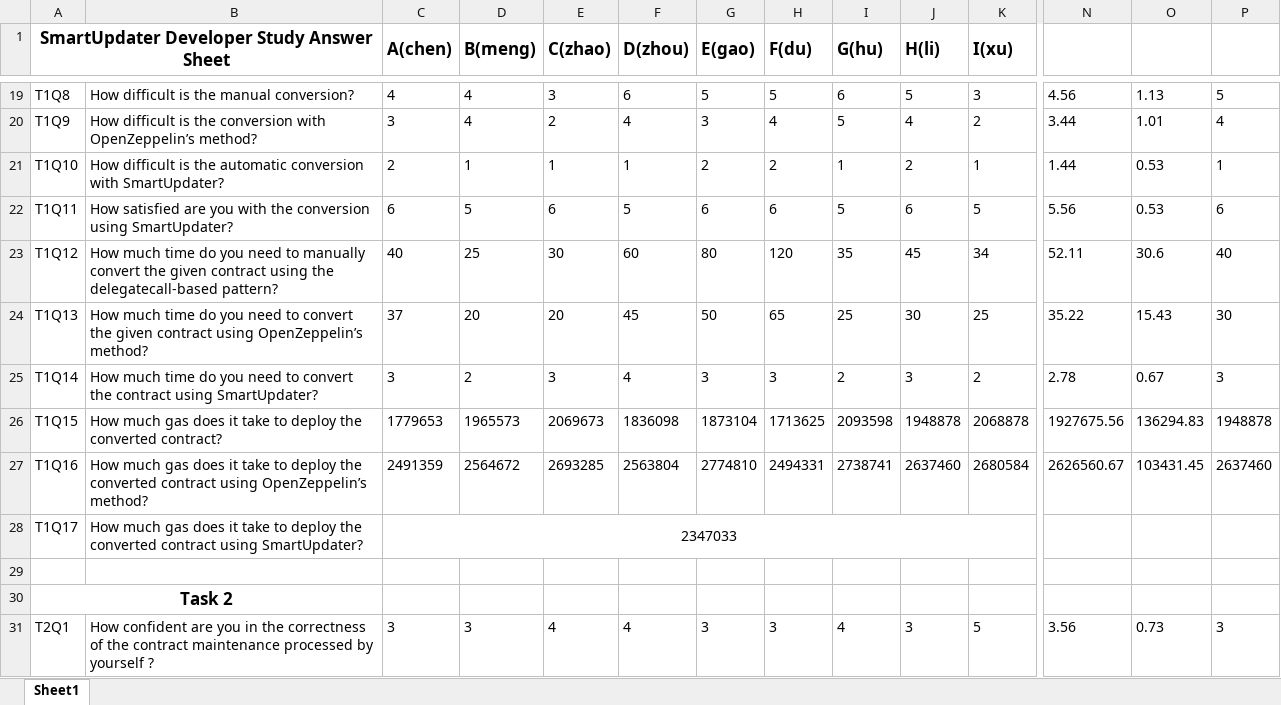
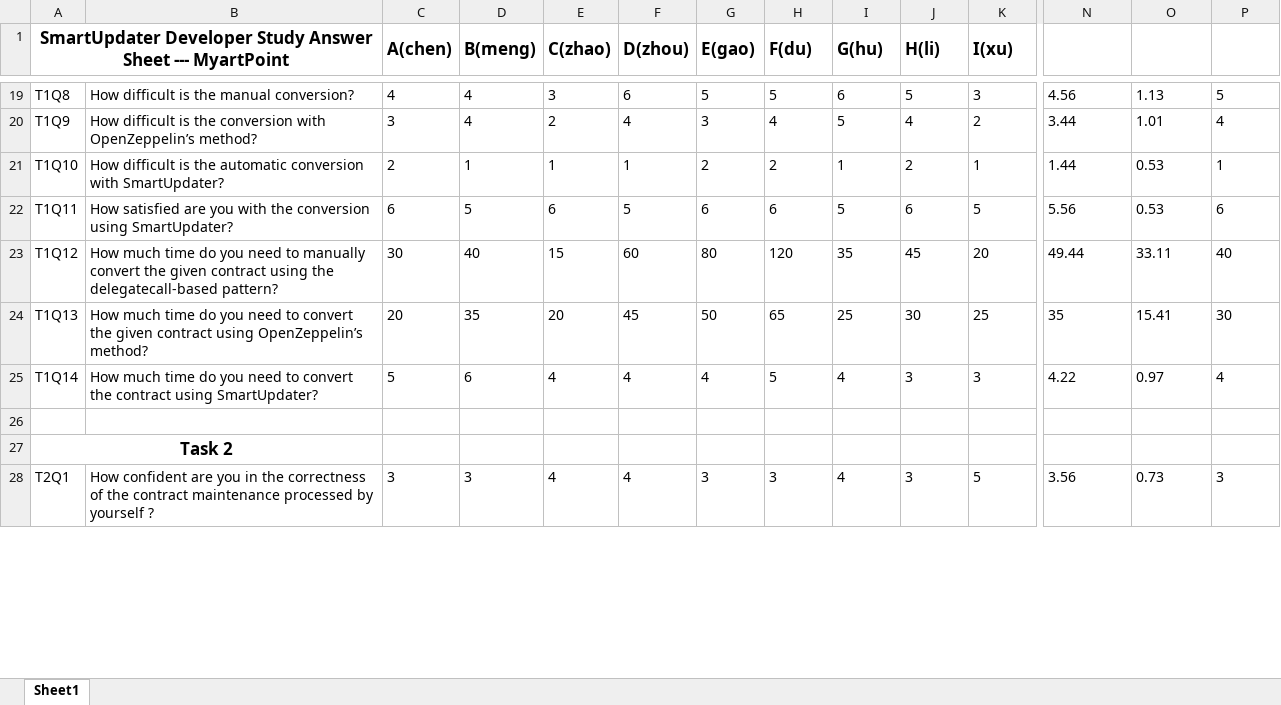
Before and after one commit to Ellen-syq/SmartUpdater, an Excel workbook: developer-usability-study/study-result/result_answers.xlsx, sheet Sheet1, drawn as a sheet; only a part is shown, gaps mark what is left out; values as stored, in another font and other column widths than the file's, no borders; removed rows and columns are numbered as before the commit, all else as after; rows hold the shown columns only; the diff covers the shown part only; the diff names each change by its address in the sheet, - before the commit and + after, or states it on an @@ line.

```diff
--- a/developer-usability-study/study-result/result_answers.xlsx (sheet Sheet1)
+++ b/developer-usability-study/study-result/result_answers.xlsx (sheet Sheet1)
-A1: …Answer Sheet
+A1: …Answer Sheet --- MyartPoint
-C23 (A(chen)): 40
+C23 (A(chen)): 30
-D23 (B(meng)): 25
+D23 (B(meng)): 40
-E23 (C(zhao)): 30
+E23 (C(zhao)): 15
-K23 (I(xu)): 34
+K23 (I(xu)): 20
-N23: 52.11
+N23: 49.44
-O23: 30.6
+O23: 33.11
-C24 (A(chen)): 37
+C24 (A(chen)): 20
-D24 (B(meng)): 20
+D24 (B(meng)): 35
-N24: 35.22
+N24: 35
-O24: 15.43
+O24: 15.41
-C25 (A(chen)): 3
+C25 (A(chen)): 5
-D25 (B(meng)): 2
+D25 (B(meng)): 6
-E25 (C(zhao)): 3
+E25 (C(zhao)): 4
-G25 (E(gao)): 3
+G25 (E(gao)): 4
-H25 (F(du)): 3
+H25 (F(du)): 5
-I25 (G(hu)): 2
+I25 (G(hu)): 4
-K25 (I(xu)): 2
+K25 (I(xu)): 3
-N25: 2.78
+N25: 4.22
-O25: 0.67
+O25: 0.97
-P25: 3
+P25: 4
-row 26: T1Q15 | How much gas does it take to deploy the converted contract? | 1779653 | 1965573 | 2069673 | 1836098 | 1873104 | 1713625 | 2093598 | 1948878 | 2068878 | 1927675.56 | 136294.83 | 1948878
-row 27: T1Q16 | How much gas does it take to deploy the converted contract using OpenZeppelin’s method? | 2491359 | 2564672 | 2693285 | 2563804 | 2774810 | 2494331 | 2738741 | 2637460 | 2680584 | 2626560.67 | 103431.45 | 2637460
-row 28: T1Q17 | How much gas does it take to deploy the converted contract using SmartUpdater? | 2347033
```
Also changed, not shown: 63 added rows, 4 removed rows and 31 edited cells elsewhere in this sheet, formulas that keep their value, developer-usability-study/developer-study/answers.xlsx, 18 other files.
